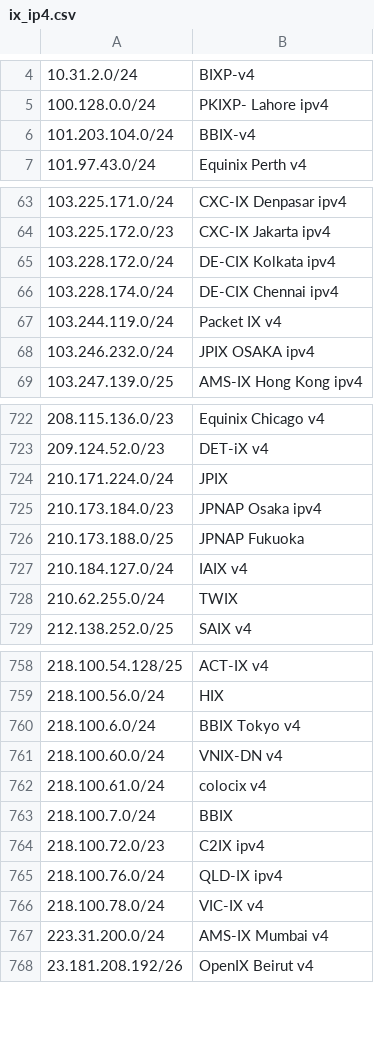
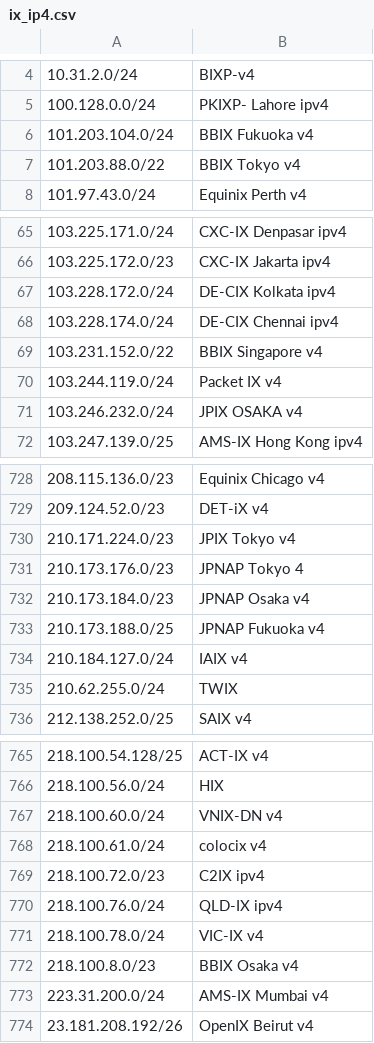
Before and after one commit to haensen/ix-networks, a CSV file: ix_ip4.csv, drawn as a sheet; only a part is shown, gaps mark what is left out; removed rows and columns are numbered as before the commit, all else as after; the diff covers the shown part only; the diff names each change by its address in the sheet, - before the commit and + after, or states it on an @@ line.

```diff
--- a/ix_ip4.csv
+++ b/ix_ip4.csv
-B6: BBIX-v4
+B6: BBIX Fukuoka v4
+row 7: 101.203.88.0/22 | BBIX Tokyo v4
+row 69: 103.231.152.0/22 | BBIX Singapore v4
-B71: JPIX OSAKA ipv4
+B71: JPIX OSAKA v4
-row 724: 210.171.224.0/24 | JPIX
+row 730: 210.171.224.0/23 | JPIX Tokyo v4
+row 731: 210.173.176.0/23 | JPNAP Tokyo 4
-B732: JPNAP Osaka ipv4
+B732: JPNAP Osaka v4
-B733: JPNAP Fukuoka
+B733: JPNAP Fukuoka v4
-row 760: 218.100.6.0/24 | BBIX Tokyo v4
-row 763: 218.100.7.0/24 | BBIX
+row 772: 218.100.8.0/23 | BBIX Osaka v4
```
Also changed, not shown: 7 added rows, 2 removed rows and 10 edited cells elsewhere in this file, ix_ip6.csv.
